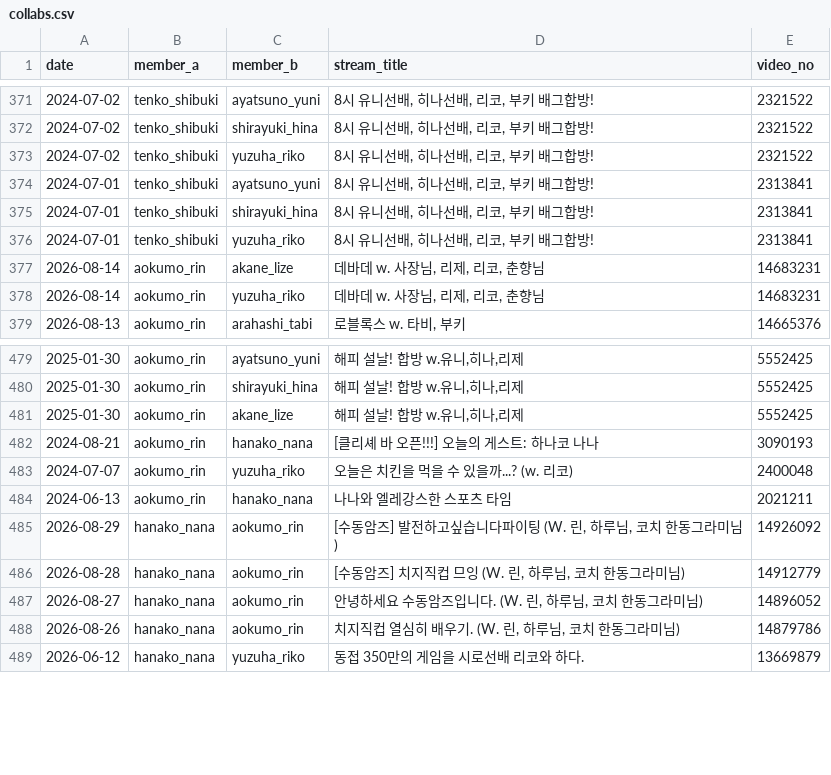
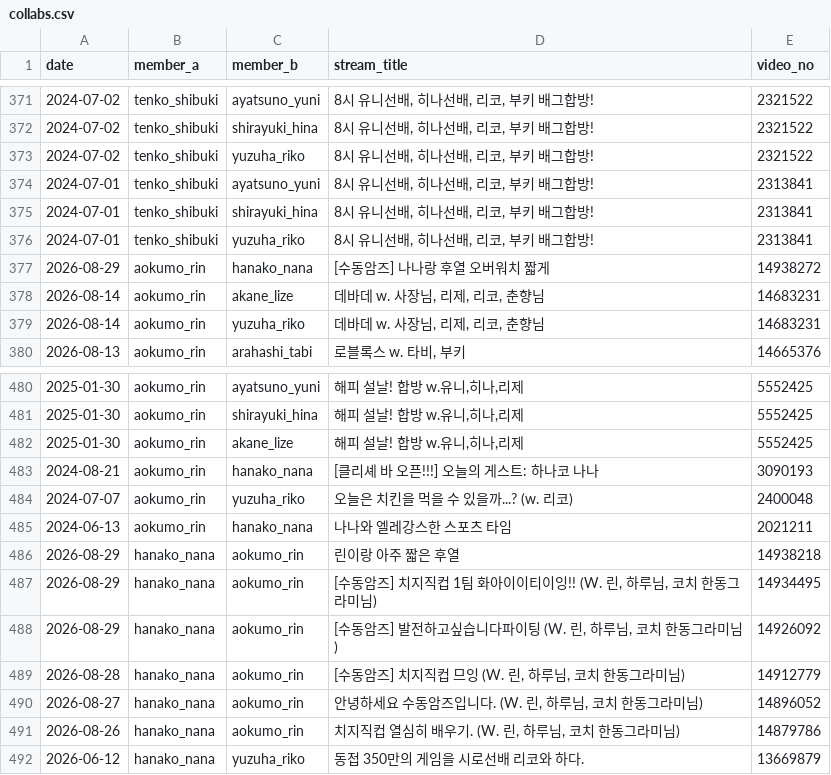
Before and after one commit to coding-jhj/Stelive_data, a CSV file: data/collabs.csv, drawn as a sheet; only a part is shown, gaps mark what is left out.

```diff
--- a/data/collabs.csv
+++ b/data/collabs.csv
@@ -379,2 +379,3 @@
 2024-07-01,tenko_shibuki,yuzuha_riko,"8시 유니선배, 히나선배, 리코, 부키 배그합방!",2313841
+2026-08-29,aokumo_rin,hanako_nana,[수동암즈] 나나랑 후열 오버워치 짧게,14938272
 2026-08-14,aokumo_rin,akane_lize,"데바데 w. 사장님, 리제, 리코, 춘향님",14683231
@@ -487,2 +488,4 @@
 2024-06-13,aokumo_rin,hanako_nana,나나와 엘레강스한 스포츠 타임,2021211
+2026-08-29,hanako_nana,aokumo_rin,린이랑 아주 짧은 후열,14938218
+2026-08-29,hanako_nana,aokumo_rin,"[수동암즈] 치지직컵 1팀 화아이이티이잉!! (W. 린, 하루님, 코치 한동그라미님)",14934495
 2026-08-29,hanako_nana,aokumo_rin,"[수동암즈] 발전하고싶습니다파이팅 (W. 린, 하루님, 코치 한동그라미님)",14926092
```
Also changed, not shown: data/followers.csv, data/streams.csv, 3 other files.
